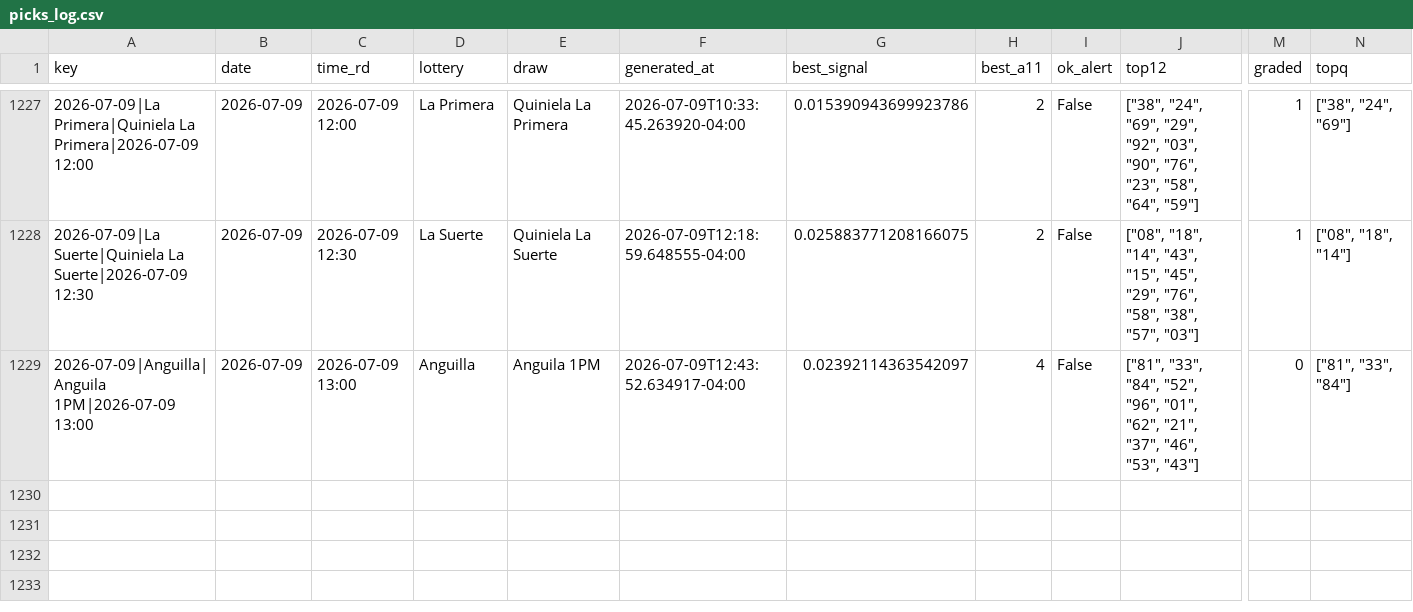
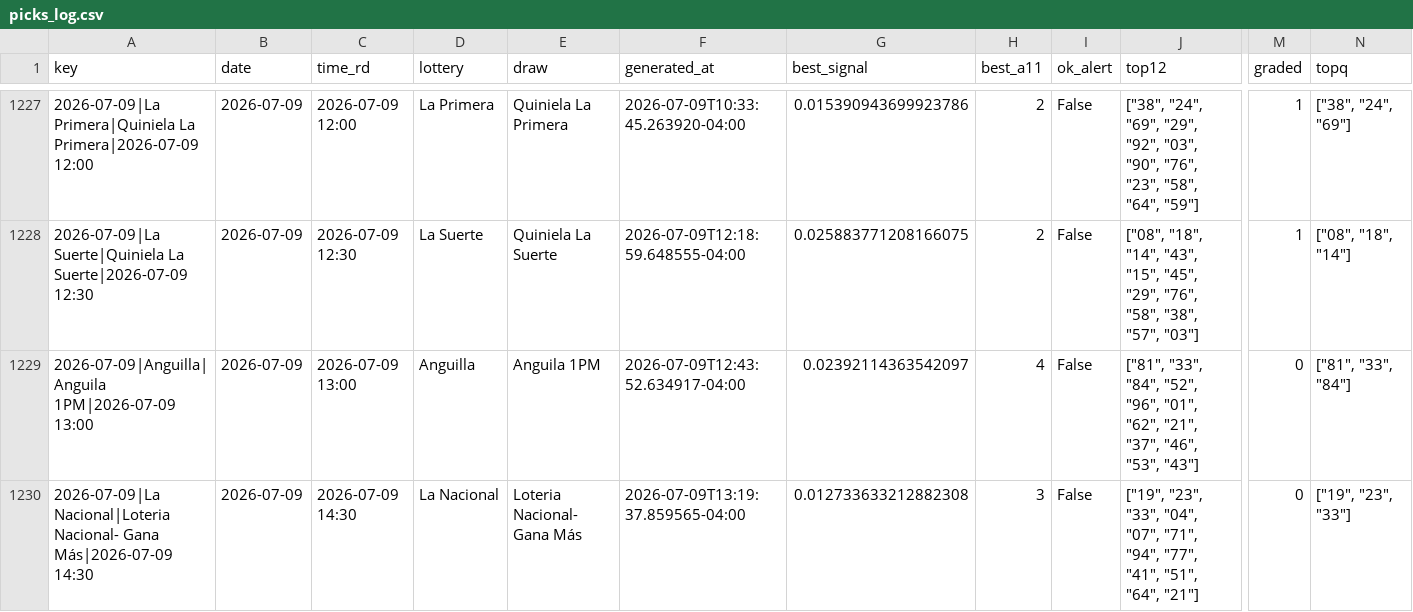
Before and after one commit to carbosota1/LotMix, a CSV file: data/picks_log.csv, drawn as a sheet; only a part is shown, gaps mark what is left out; rows hold the shown columns only; the diff names each change by its address in the sheet, - before the commit and + after, or states it on an @@ line.

```diff
--- a/data/picks_log.csv
+++ b/data/picks_log.csv
+row 1230: 2026-07-09|La Nacional|Loteria Nacional- Gana Más|2026-07-09 14:30 | 2026-07-09 | 2026-07-09 14:30 | La Nacional | Loteria Nacional- Gana Más | 2026-07-09T13:19:37.859565-04:00 | 0.012733633212882308 | 3 | False | ["19", "23", "33", "04", "07", "71", "94", "77", "41", "51", "64", "21"] | 0 | ["19", "23", "33"]
```
Also changed, not shown: 4 other files.
